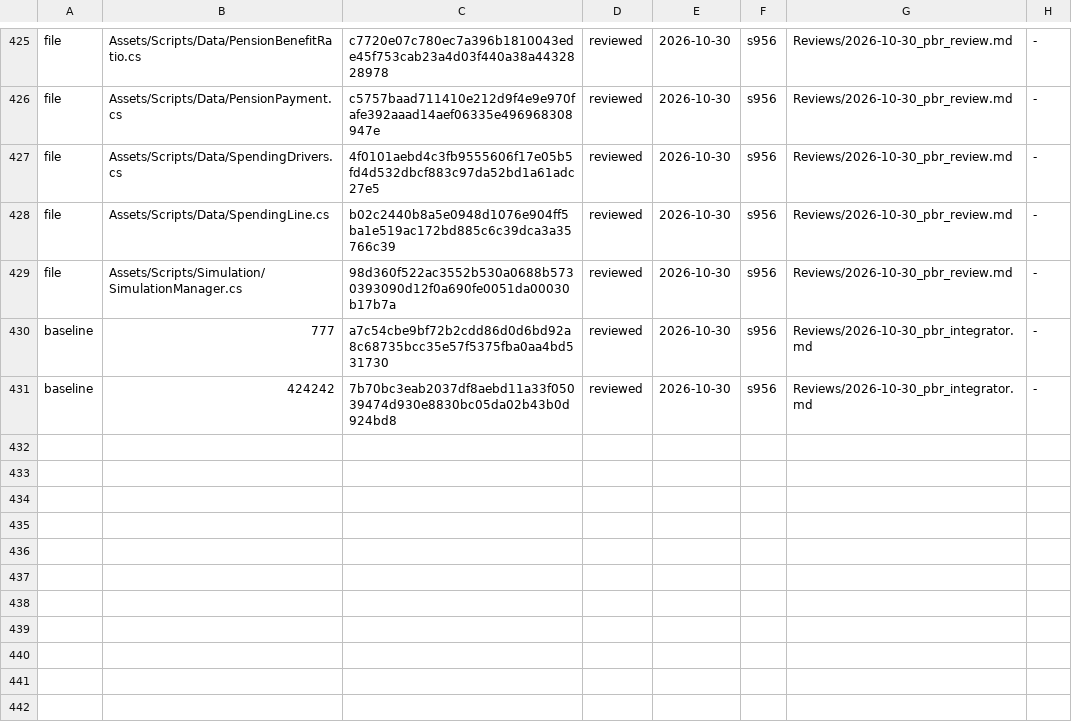
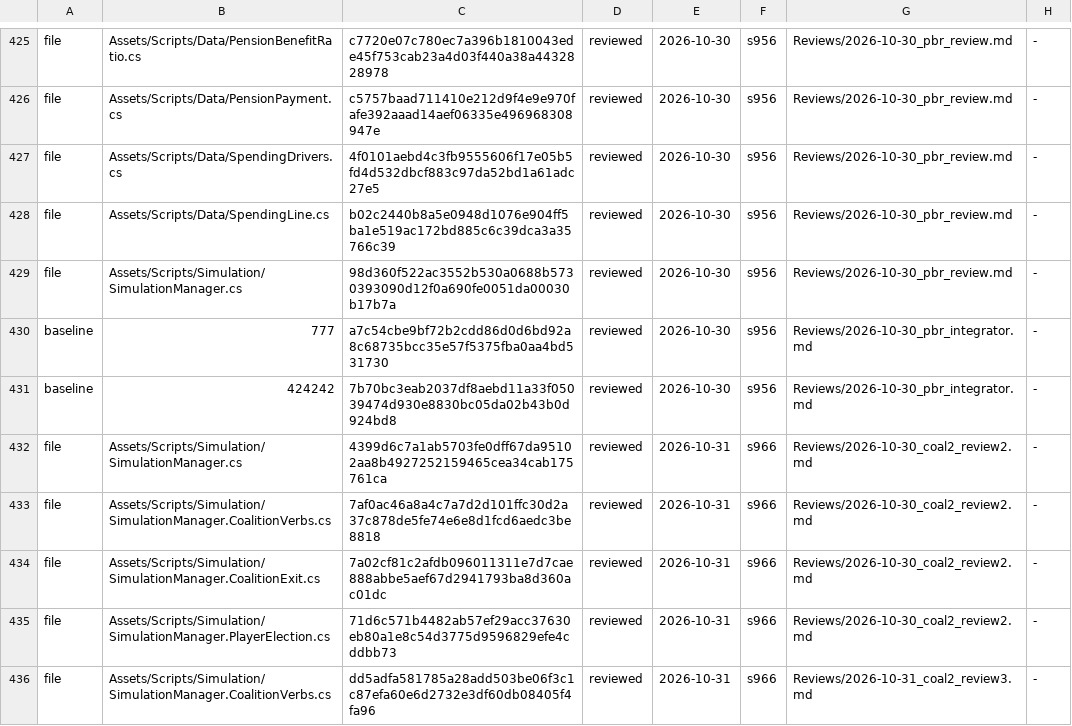
Before and after one commit to Bippen/PoliSim, a TSV file: Tools/review_ledger.tsv, drawn as a sheet; only a part is shown, gaps mark what is left out.

```diff
--- a/Tools/review_ledger.tsv
+++ b/Tools/review_ledger.tsv
@@ -431 +431,6 @@ baseline	777	a7c54cbe9bf72b2cdd86d0d6bd92a8c68735bcc35e57f5375fba0aa4bd531730	re
 baseline	424242	7b70bc3eab2037df8aebd11a33f05039474d930e8830bc05da02b43b0d924bd8	reviewed	2026-10-30	s956	Reviews/2026-10-30_pbr_integrator.md	-
+file	Assets/Scripts/Simulation/SimulationManager.cs	4399d6c7a1ab5703fe0dff67da95102aa8b4927252159465cea34cab175761ca	reviewed	2026-10-31	s966	Reviews/2026-10-30_coal2_review2.md	-
+file	Assets/Scripts/Simulation/SimulationManager.CoalitionVerbs.cs	7af0ac46a8a4c7a7d2d101ffc30d2a37c878de5fe74e6e8d1fcd6aedc3be8818	reviewed	2026-10-31	s966	Reviews/2026-10-30_coal2_review2.md	-
+file	Assets/Scripts/Simulation/SimulationManager.CoalitionExit.cs	7a02cf81c2afdb096011311e7d7cae888abbe5aef67d2941793ba8d360ac01dc	reviewed	2026-10-31	s966	Reviews/2026-10-30_coal2_review2.md	-
+file	Assets/Scripts/Simulation/SimulationManager.PlayerElection.cs	71d6c571b4482ab57ef29acc37630eb80a1e8c54d3775d9596829efe4cddbb73	reviewed	2026-10-31	s966	Reviews/2026-10-30_coal2_review2.md	-
+file	Assets/Scripts/Simulation/SimulationManager.CoalitionVerbs.cs	dd5adfa581785a28add503be06f3c1c87efa60e6d2732e3df60db08405f4fa96	reviewed	2026-10-31	s966	Reviews/2026-10-31_coal2_review3.md	-
```
Also changed, not shown: Tools/film_scope.tsv, 34 other files.
